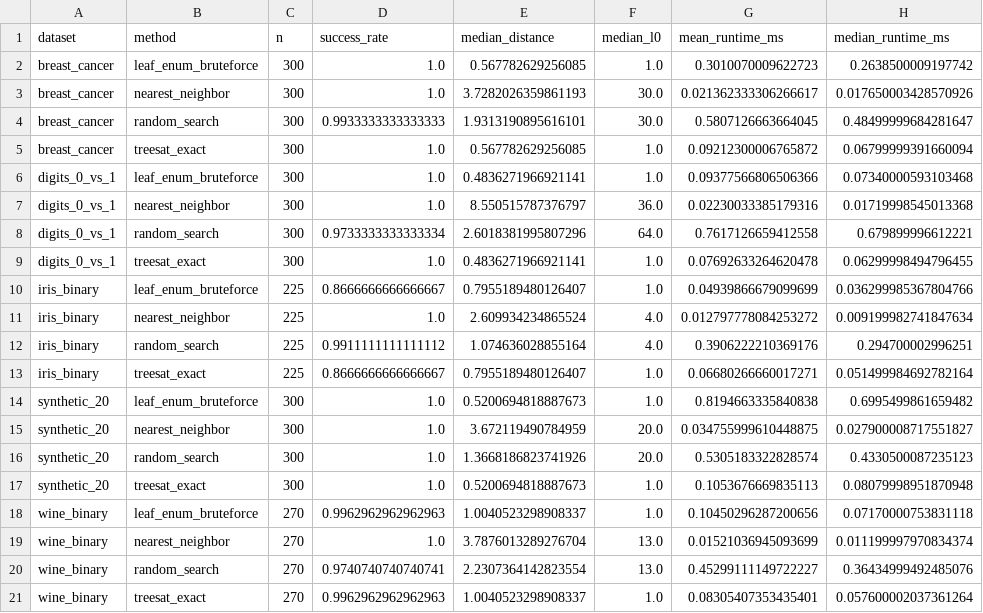
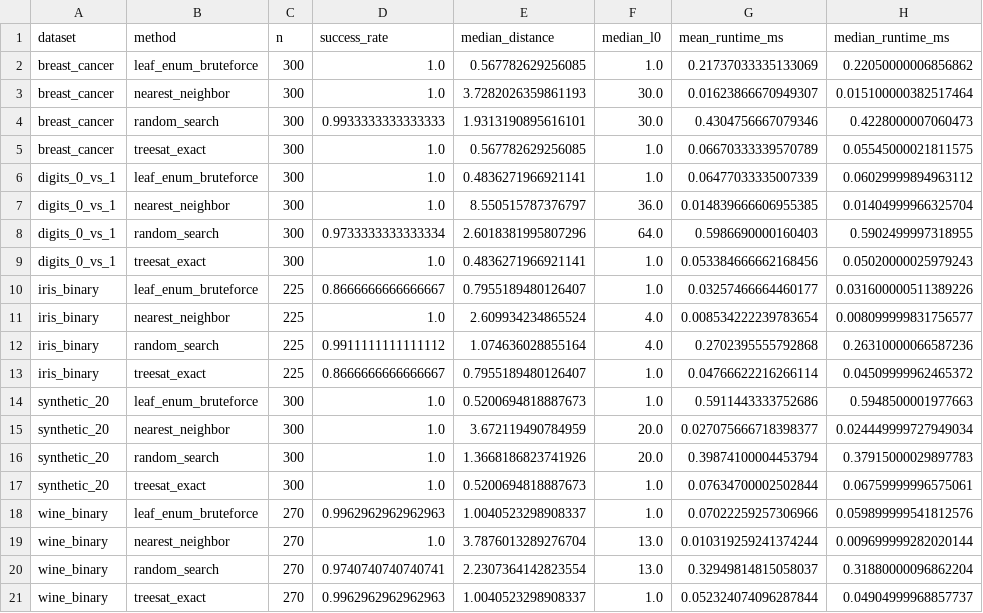
Before and after one commit to buddhassonhonor/treesat-exact-counterfactual, a CSV file: exp/stage1/summary.csv, drawn as a sheet.

```diff
--- a/exp/stage1/summary.csv
+++ b/exp/stage1/summary.csv
@@ -1,21 +1,21 @@
 dataset,method,n,success_rate,median_distance,median_l0,mean_runtime_ms,median_runtime_ms
-breast_cancer,leaf_enum_bruteforce,300,1.0,0.567782629256085,1.0,0.3010070009622723,0.2638500009197742
-breast_cancer,nearest_neighbor,300,1.0,3.7282026359861193,30.0,0.021362333306266617,0.017650003428570926
-breast_cancer,random_search,300,0.9933333333333333,1.9313190895616101,30.0,0.5807126663664045,0.48499999684281647
-breast_cancer,treesat_exact,300,1.0,0.567782629256085,1.0,0.09212300006765872,0.06799999391660094
-digits_0_vs_1,leaf_enum_bruteforce,300,1.0,0.4836271966921141,1.0,0.09377566806506366,0.07340000593103468
-digits_0_vs_1,nearest_neighbor,300,1.0,8.550515787376797,36.0,0.02230033385179316,0.01719998545013368
-digits_0_vs_1,random_search,300,0.9733333333333334,2.6018381995807296,64.0,0.7617126659412558,0.679899996612221
-digits_0_vs_1,treesat_exact,300,1.0,0.4836271966921141,1.0,0.07692633264620478,0.06299998494796455
-iris_binary,leaf_enum_bruteforce,225,0.8666666666666667,0.7955189480126407,1.0,0.04939866679099699,0.036299985367804766
-iris_binary,nearest_neighbor,225,1.0,2.609934234865524,4.0,0.012797778084253272,0.009199982741847634
-iris_binary,random_search,225,0.9911111111111112,1.074636028855164,4.0,0.3906222210369176,0.294700002996251
-iris_binary,treesat_exact,225,0.8666666666666667,0.7955189480126407,1.0,0.06680266660017271,0.051499984692782164
-synthetic_20,leaf_enum_bruteforce,300,1.0,0.5200694818887673,1.0,0.8194663335840838,0.6995499861659482
-synthetic_20,nearest_neighbor,300,1.0,3.672119490784959,20.0,0.034755999610448875,0.027900008717551827
-synthetic_20,random_search,300,1.0,1.3668186823741926,20.0,0.5305183322828574,0.4330500087235123
-synthetic_20,treesat_exact,300,1.0,0.5200694818887673,1.0,0.1053676669835113,0.08079998951870948
-wine_binary,leaf_enum_bruteforce,270,0.9962962962962963,1.0040523298908337,1.0,0.10450296287200656,0.07170000753831118
-wine_binary,nearest_neighbor,270,1.0,3.7876013289276704,13.0,0.01521036945093699,0.011199997970834374
-wine_binary,random_search,270,0.9740740740740741,2.2307364142823554,13.0,0.45299111149722227,0.36434999492485076
-wine_binary,treesat_exact,270,0.9962962962962963,1.0040523298908337,1.0,0.08305407353435401,0.057600002037361264
+breast_cancer,leaf_enum_bruteforce,300,1.0,0.567782629256085,1.0,0.21737033335133069,0.22050000006856862
+breast_cancer,nearest_neighbor,300,1.0,3.7282026359861193,30.0,0.01623866670949307,0.015100000382517464
+breast_cancer,random_search,300,0.9933333333333333,1.9313190895616101,30.0,0.4304756667079346,0.4228000007060473
+breast_cancer,treesat_exact,300,1.0,0.567782629256085,1.0,0.06670333339570789,0.05545000021811575
+digits_0_vs_1,leaf_enum_bruteforce,300,1.0,0.4836271966921141,1.0,0.06477033335007339,0.06029999894963112
+digits_0_vs_1,nearest_neighbor,300,1.0,8.550515787376797,36.0,0.014839666606955385,0.01404999966325704
+digits_0_vs_1,random_search,300,0.9733333333333334,2.6018381995807296,64.0,0.5986690000160403,0.5902499997318955
+digits_0_vs_1,treesat_exact,300,1.0,0.4836271966921141,1.0,0.053384666662168456,0.05020000025979243
+iris_binary,leaf_enum_bruteforce,225,0.8666666666666667,0.7955189480126407,1.0,0.03257466664460177,0.031600000511389226
+iris_binary,nearest_neighbor,225,1.0,2.609934234865524,4.0,0.008534222239783654,0.008099999831756577
+iris_binary,random_search,225,0.9911111111111112,1.074636028855164,4.0,0.2702395555792868,0.26310000066587236
+iris_binary,treesat_exact,225,0.8666666666666667,0.7955189480126407,1.0,0.04766622216266114,0.04509999962465372
+synthetic_20,leaf_enum_bruteforce,300,1.0,0.5200694818887673,1.0,0.5911443333752686,0.5948500001977663
+synthetic_20,nearest_neighbor,300,1.0,3.672119490784959,20.0,0.027075666718398377,0.024449999727949034
+synthetic_20,random_search,300,1.0,1.3668186823741926,20.0,0.39874100004453794,0.37915000029897783
+synthetic_20,treesat_exact,300,1.0,0.5200694818887673,1.0,0.07634700002502844,0.06759999996575061
+wine_binary,leaf_enum_bruteforce,270,0.9962962962962963,1.0040523298908337,1.0,0.07022259257306966,0.059899999541812576
+wine_binary,nearest_neighbor,270,1.0,3.7876013289276704,13.0,0.010319259241374244,0.009699999282020144
+wine_binary,random_search,270,0.9740740740740741,2.2307364142823554,13.0,0.32949814815058037,0.31880000096862204
+wine_binary,treesat_exact,270,0.9962962962962963,1.0040523298908337,1.0,0.052324074096287844,0.04904999968857737
```
Also changed, not shown: exp/stage1/results.csv, exp/stage2/ablation_results.csv, 7 other files.
